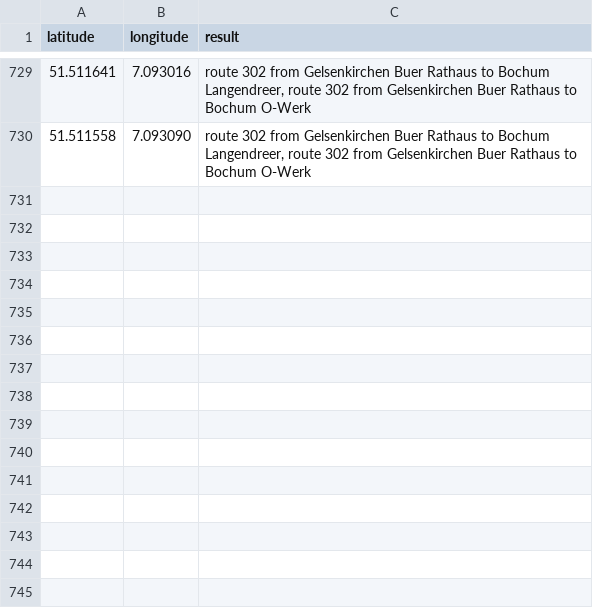
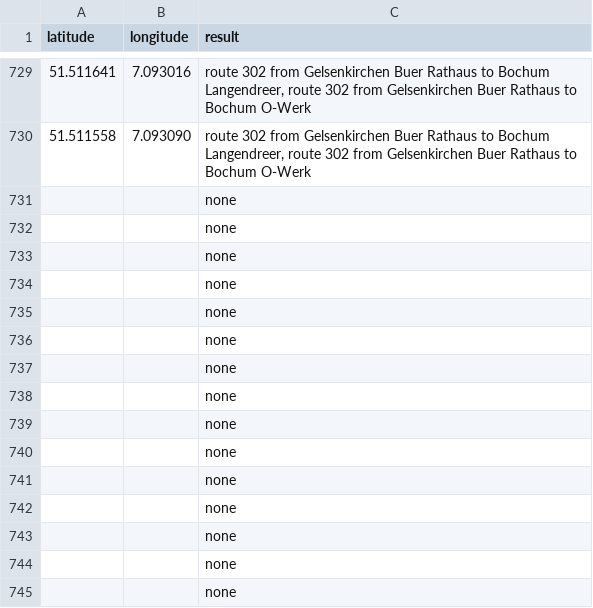
Before and after one commit to Oeffis/location-analyser, a CSV file: location-analyzer/features/data/testTrackResults.csv, drawn as a sheet; only a part is shown, gaps mark what is left out.

```diff
--- a/location-analyzer/features/data/testTrackResults.csv
+++ b/location-analyzer/features/data/testTrackResults.csv
@@ -730 +730,16 @@ latitude,longitude,result
 51.511558,7.093090,"route 302 from Gelsenkirchen Buer Rathaus to Bochum Langendreer, route 302 from Gelsenkirchen Buer Rathaus to Bochum O-Werk"
+,,none
+,,none
+,,none
+,,none
+,,none
+,,none
+,,none
+,,none
+,,none
+,,none
+,,none
+,,none
+,,none
+,,none
+,,none
```
Also changed, not shown: 6 other files.
